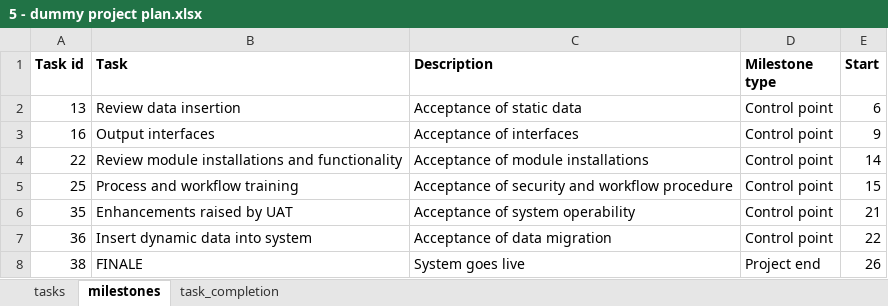
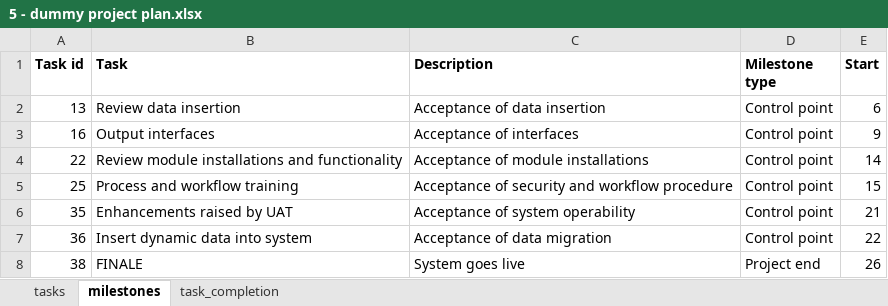
Before and after one commit to ALMPartners/Tableau, an Excel workbook: Data/5 - dummy project plan.xlsx, sheet milestones, drawn as a sheet; values as stored, in another font and other column widths than the file's, no borders; the diff names each change by its address in the sheet, - before the commit and + after, or states it on an @@ line.

```diff
--- a/Data/5 - dummy project plan.xlsx (sheet milestones)
+++ b/Data/5 - dummy project plan.xlsx (sheet milestones)
-C2 (Description): Acceptance of static data
+C2 (Description): Acceptance of data insertion
```
Also changed, not shown: 1 other file.
